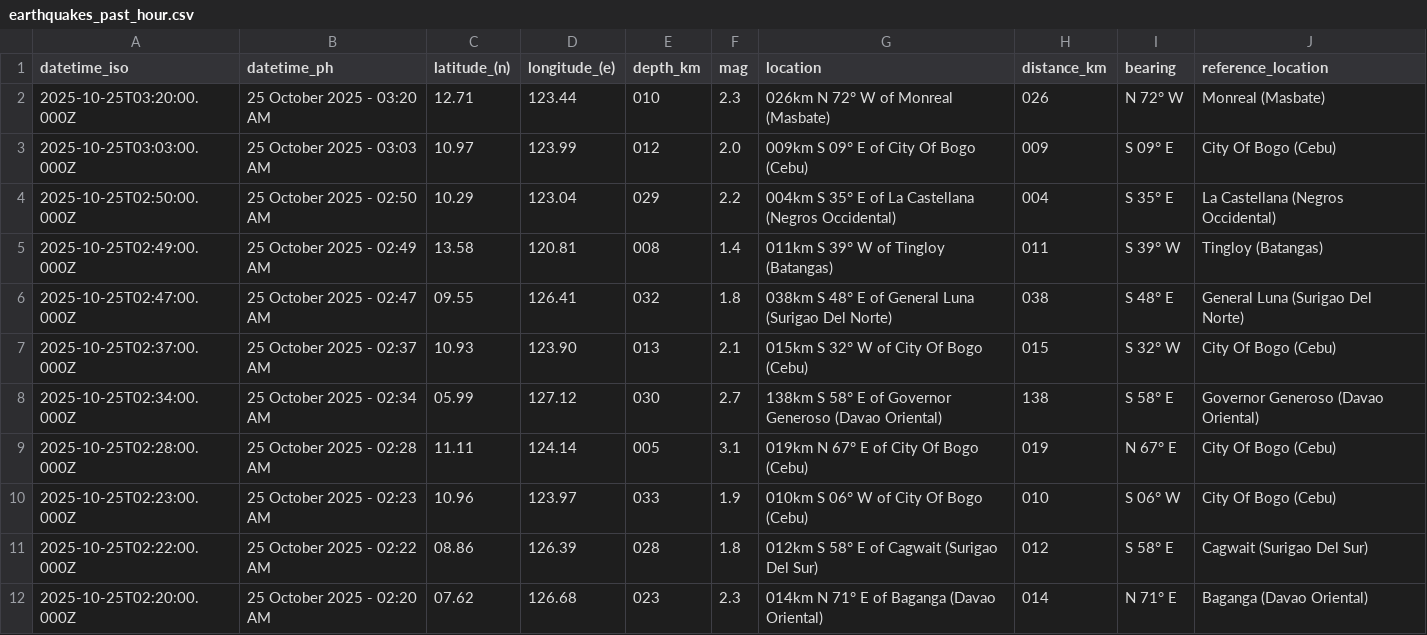
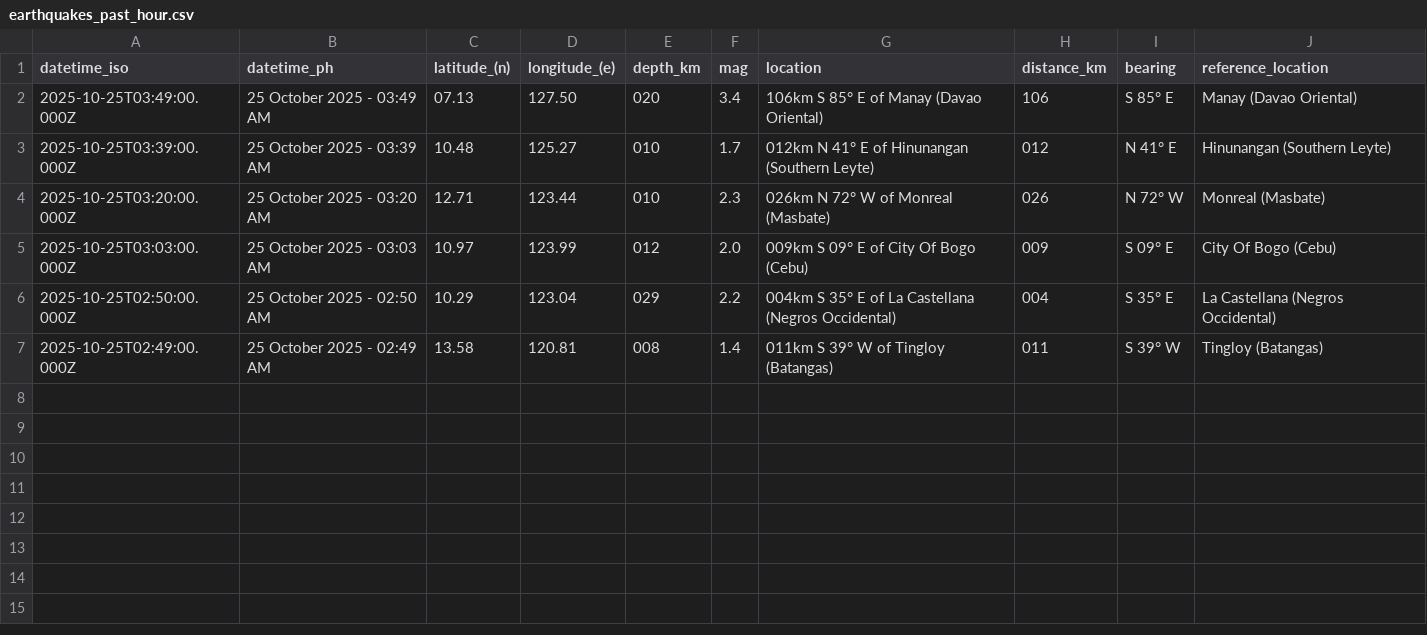
Before and after one commit to Waytii/chamthesleeptalker, a CSV file: earthquakes_past_hour.csv, drawn as a sheet; removed rows and columns are numbered as before the commit, all else as after; the diff names each change by its address in the sheet, - before the commit and + after, or states it on an @@ line.

```diff
--- a/earthquakes_past_hour.csv
+++ b/earthquakes_past_hour.csv
+row 2: 2025-10-25T03:49:00.000Z | 25 October 2025 - 03:49 AM | 07.13 | 127.50 | 020 | 3.4 | 106km S 85° E of Manay (Davao Oriental) | 106 | S 85° E | Manay (Davao Oriental)
+row 3: 2025-10-25T03:39:00.000Z | 25 October 2025 - 03:39 AM | 10.48 | 125.27 | 010 | 1.7 | 012km N 41° E of Hinunangan (Southern Leyte) | 012 | N 41° E | Hinunangan (Southern Leyte)
-row 6: 2025-10-25T02:47:00.000Z | 25 October 2025 - 02:47 AM | 09.55 | 126.41 | 032 | 1.8 | 038km S 48° E of General Luna (Surigao Del Norte) | 038 | S 48° E | General Luna (Surigao Del Norte)
-row 7: 2025-10-25T02:37:00.000Z | 25 October 2025 - 02:37 AM | 10.93 | 123.90 | 013 | 2.1 | 015km S 32° W of City Of Bogo (Cebu) | 015 | S 32° W | City Of Bogo (Cebu)
-row 8: 2025-10-25T02:34:00.000Z | 25 October 2025 - 02:34 AM | 05.99 | 127.12 | 030 | 2.7 | 138km S 58° E of Governor Generoso (Davao Oriental) | 138 | S 58° E | Governor Generoso (Davao Oriental)
-row 9: 2025-10-25T02:28:00.000Z | 25 October 2025 - 02:28 AM | 11.11 | 124.14 | 005 | 3.1 | 019km N 67° E of City Of Bogo (Cebu) | 019 | N 67° E | City Of Bogo (Cebu)
-row 10: 2025-10-25T02:23:00.000Z | 25 October 2025 - 02:23 AM | 10.96 | 123.97 | 033 | 1.9 | 010km S 06° W of City Of Bogo (Cebu) | 010 | S 06° W | City Of Bogo (Cebu)
-row 11: 2025-10-25T02:22:00.000Z | 25 October 2025 - 02:22 AM | 08.86 | 126.39 | 028 | 1.8 | 012km S 58° E of Cagwait (Surigao Del Sur) | 012 | S 58° E | Cagwait (Surigao Del Sur)
-row 12: 2025-10-25T02:20:00.000Z | 25 October 2025 - 02:20 AM | 07.62 | 126.68 | 023 | 2.3 | 014km N 71° E of Baganga (Davao Oriental) | 014 | N 71° E | Baganga (Davao Oriental)
```
Also changed, not shown: earthquakes.csv, earthquakes_past_24_hours.csv, 4 other files.
